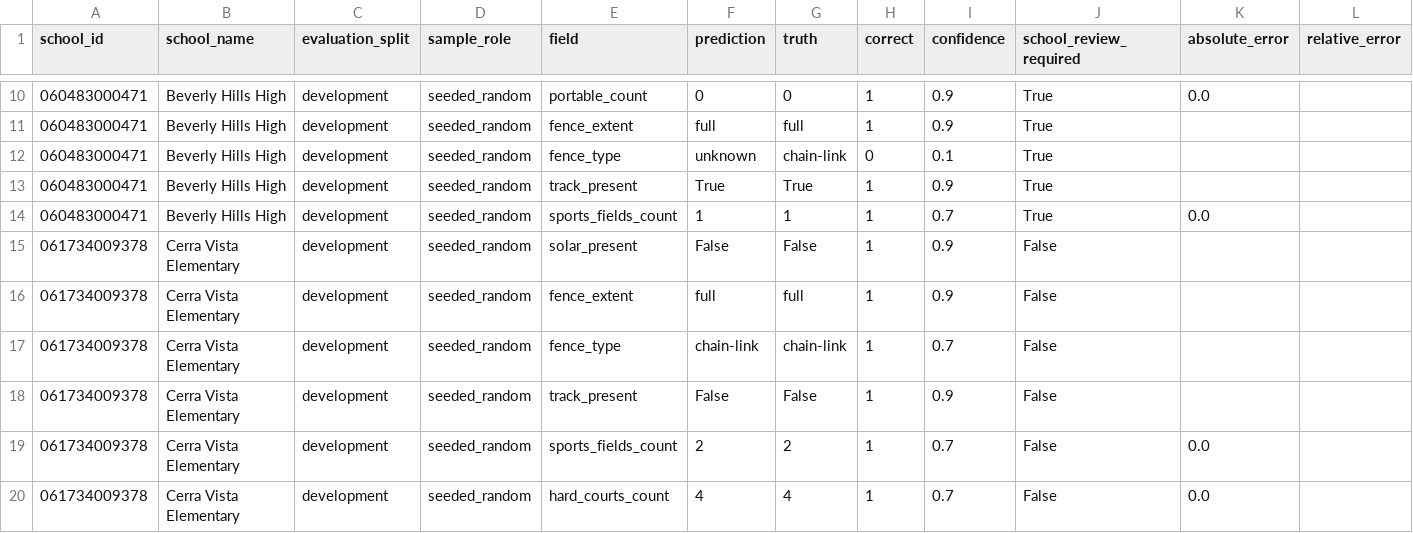
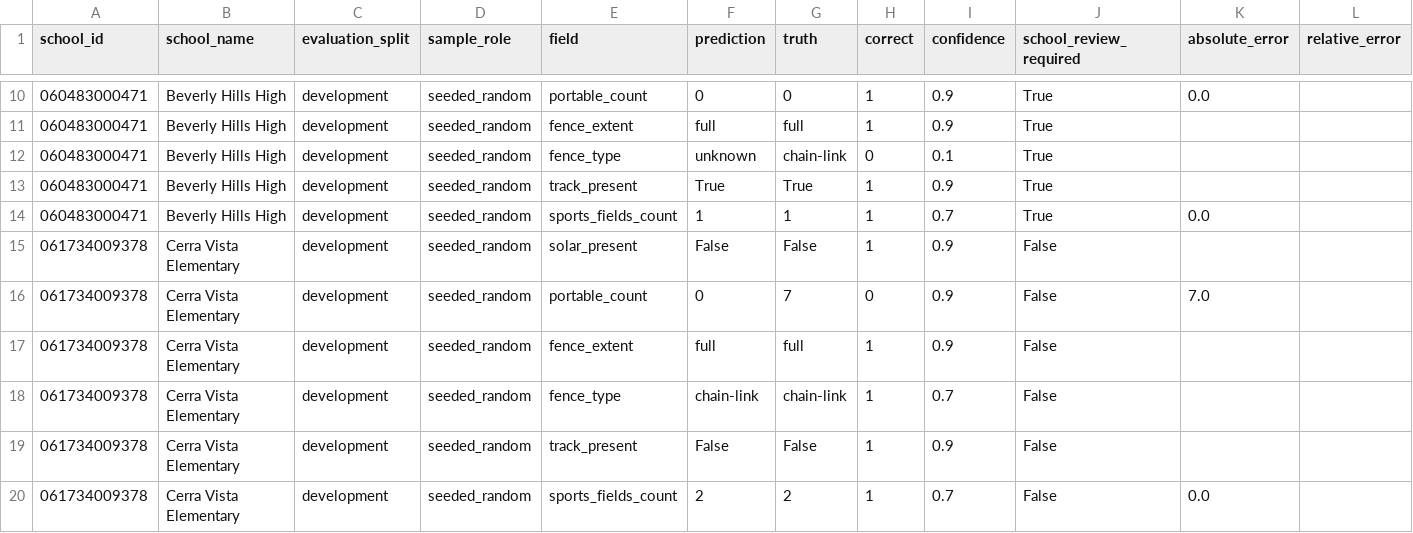
Before and after one commit to rutpatel4003/school-facilities-cv-takehome, a CSV file: outputs/validation_observations.csv, drawn as a sheet; only a part is shown, gaps mark what is left out; the shorter side is filled out with more unchanged rows.

```diff
--- a/outputs/validation_observations.csv
+++ b/outputs/validation_observations.csv
@@ -15,2 +15,3 @@ school_id,school_name,evaluation_split,sample_role,field,prediction,truth,correc
 061734009378,Cerra Vista Elementary,development,seeded_random,solar_present,False,False,1,0.9,False,,
+061734009378,Cerra Vista Elementary,development,seeded_random,portable_count,0,7,0,0.9,False,7.0,
 061734009378,Cerra Vista Elementary,development,seeded_random,fence_extent,full,full,1,0.9,False,,
```
Also changed, not shown: data/validation_labels.csv, outputs/validation_exclusions.csv, 9 other files.
